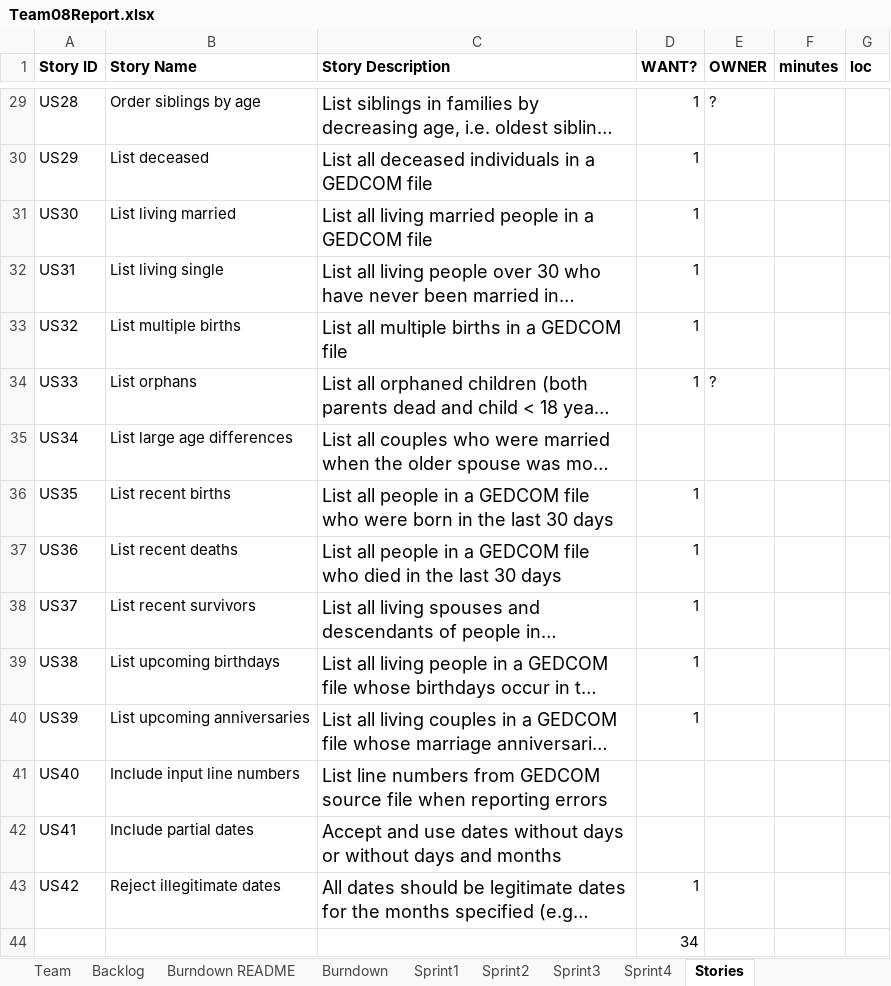
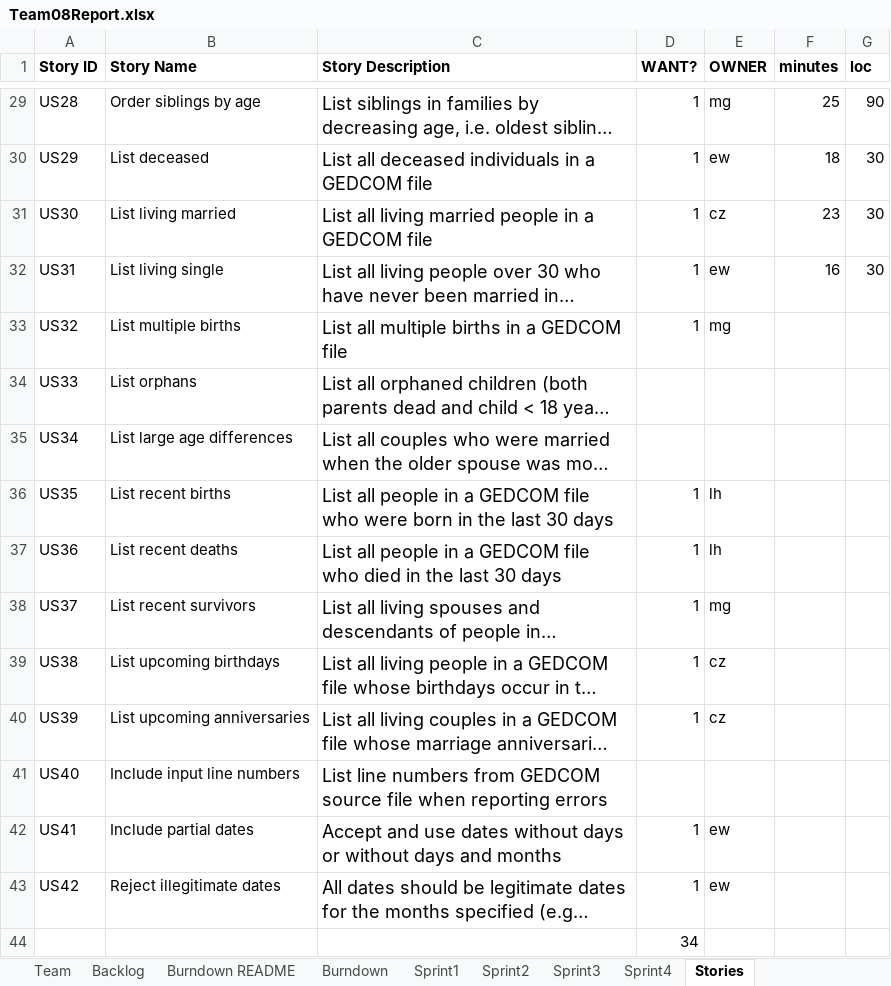
Before and after one commit to gruberma/CS555Project, an Excel workbook: Team08Report.xlsx, sheet Stories, drawn as a sheet; only a part is shown, gaps mark what is left out; long unchanged cells end in …; values as stored, in another font and other column widths than the file's, no borders; the diff covers the shown part only; the diff names each change by its address in the sheet, - before the commit and + after, or states it on an @@ line.

```diff
--- a/Team08Report.xlsx (sheet Stories)
+++ b/Team08Report.xlsx (sheet Stories)
-E29 (OWNER): ?
+E29 (OWNER): mg
-F29 (minutes): (empty)
+F29 (minutes): 25
-G29 (loc): (empty)
+G29 (loc): 90
-E30 (OWNER): (empty)
+E30 (OWNER): ew
-F30 (minutes): (empty)
+F30 (minutes): 18
-G30:G32 (loc): (empty)
+G30:G32 (loc): 30
-E31 (OWNER): (empty)
+E31 (OWNER): cz
-F31 (minutes): (empty)
+F31 (minutes): 23
-E32 (OWNER): (empty)
+E32 (OWNER): ew
-F32 (minutes): (empty)
+F32 (minutes): 16
-E33 (OWNER): (empty)
+E33 (OWNER): mg
-D34 (WANT?): 1
+D34 (WANT?): (empty)
-E34 (OWNER): ?
+E34 (OWNER): (empty)
-E36:E37 (OWNER): (empty)
+E36:E37 (OWNER): lh
-E38 (OWNER): (empty)
+E38 (OWNER): mg
-E39:E40 (OWNER): (empty)
+E39:E40 (OWNER): cz
-D42 (WANT?): (empty)
+D42 (WANT?): 1
-E42:E43 (OWNER): (empty)
+E42:E43 (OWNER): ew
```
Also changed, not shown: 36 edited cells elsewhere in this sheet, sheet Backlog, sheet Sprint4, charts or pictures, 6 other files.
